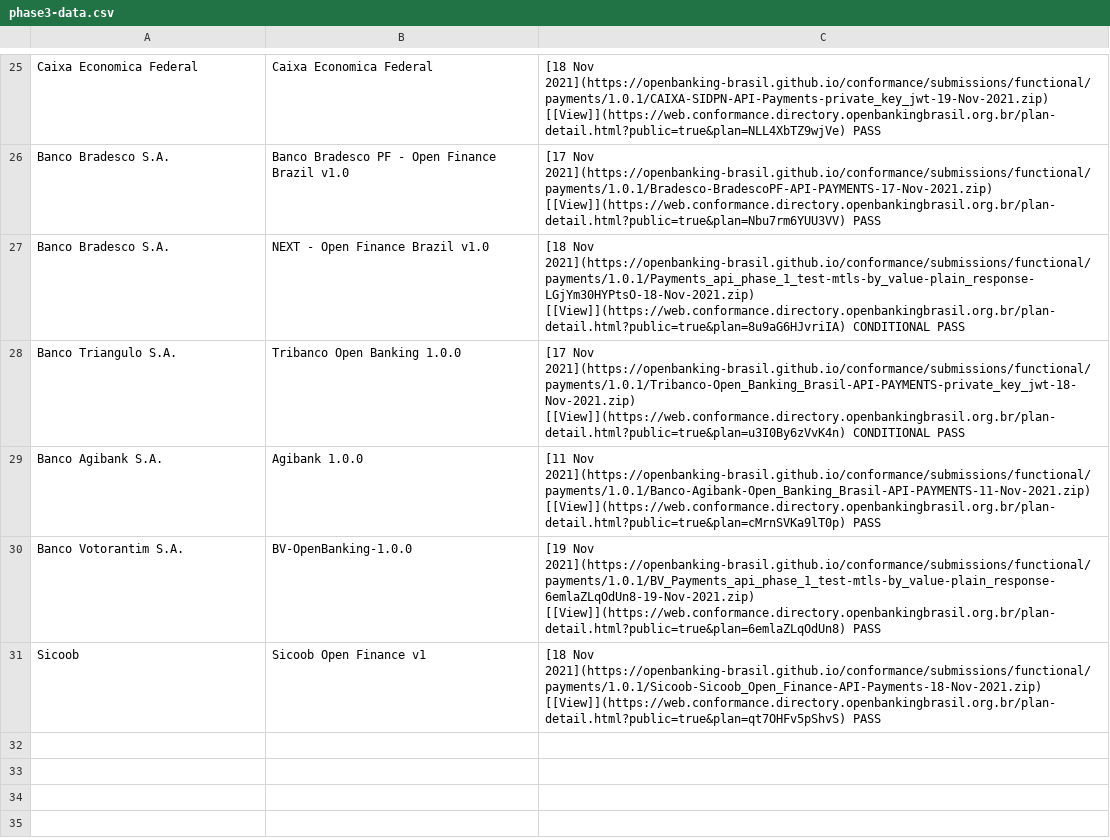
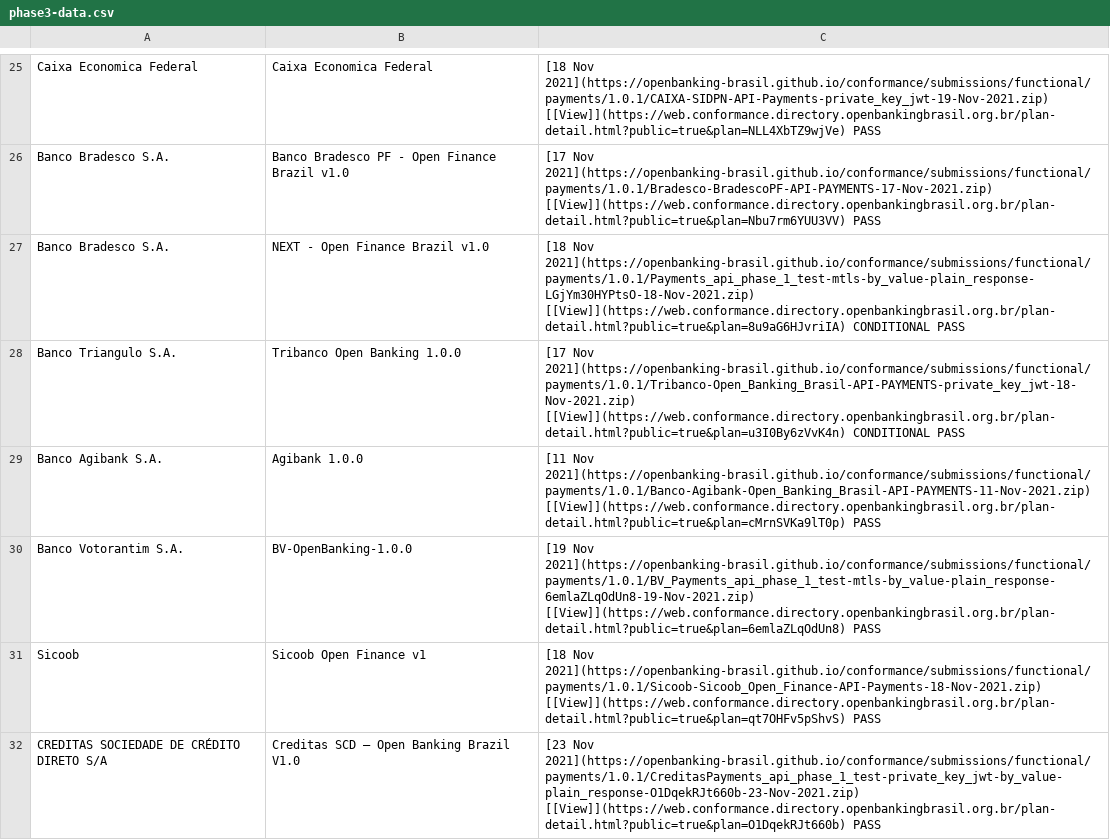
Before and after one commit to milad-raidiam/conformance, a CSV file: phase3-data.csv, drawn as a sheet; only a part is shown, gaps mark what is left out.

Commit message:
Creditas payments

```diff
--- a/phase3-data.csv
+++ b/phase3-data.csv
@@ -31 +31,2 @@ Banco Votorantim S.A.,BV-OpenBanking-1.0.0,[19 Nov 2021](https://openbanking-bra
 Sicoob,Sicoob Open Finance v1,[18 Nov 2021](https://openbanking-brasil.github.io/conformance/submissions/functional/payments/1.0.1/Sicoob-Sicoob_Open_Finance-API-Payments-18-Nov-2021.zip) [[View]](https://web.conformance.directory.openbankingbrasil.org.br/plan-detail.html?public=true&plan=qt7OHFv5pShvS) PASS
+CREDITAS SOCIEDADE DE CRÉDITO DIRETO S/A,Creditas SCD – Open Banking Brazil V1.0,[23 Nov 2021](https://openbanking-brasil.github.io/conformance/submissions/functional/payments/1.0.1/CreditasPayments_api_phase_1_test-private_key_jwt-by_value-plain_response-O1DqekRJt660b-23-Nov-2021.zip) [[View]](https://web.conformance.directory.openbankingbrasil.org.br/plan-detail.html?public=true&plan=O1DqekRJt660b)   PASS
```
Also changed, not shown: 1 other file.
